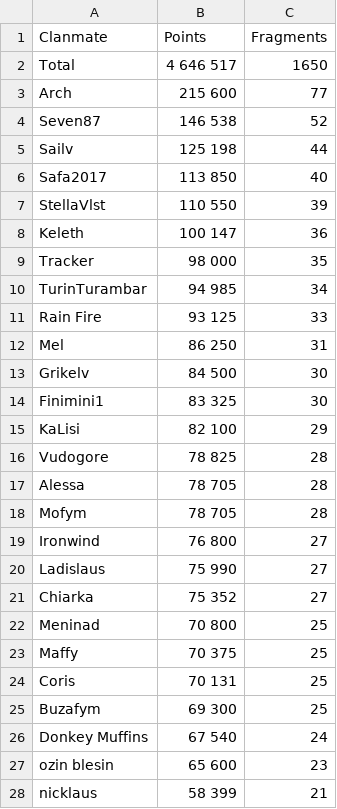
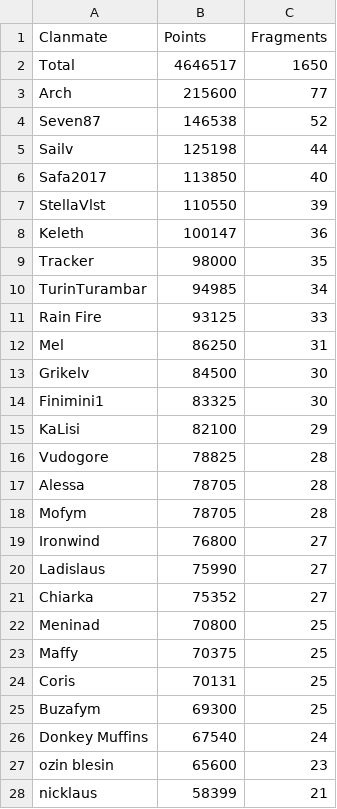
Before and after one commit to wsl-stats/wsl-stats.github.io, a CSV file: Olimpus/04032026-09032026.csv, drawn as a sheet; only a part is shown; the diff covers the shown part only.

```diff
--- a/Olimpus/04032026-09032026.csv
+++ b/Olimpus/04032026-09032026.csv
@@ -1,28 +1,28 @@
 Clanmate;Points;Fragments
-Total;4 646 517;1650
-Arch;215 600;77
-Seven87;146 538;52
-Sailv;125 198;44
-Safa2017;113 850;40
-StellaVlst;110 550;39
-Keleth;100 147;36
-Tracker;98 000;35
-TurinTurambar;94 985;34
-Rain Fire;93 125;33
-Mel;86 250;31
-Grikelv;84 500;30
-Finimini1;83 325;30
-KaLisi;82 100;29
-Vudogore;78 825;28
-Alessa;78 705;28
-Mofym;78 705;28
-Ironwind;76 800;27
-Ladislaus;75 990;27
-Chiarka;75 352;27
-Meninad;70 800;25
-Maffy;70 375;25
-Coris;70 131;25
-Buzafym;69 300;25
-Donkey Muffins;67 540;24
-ozin blesin;65 600;23
-nicklaus;58 399;21
+Total;4646517;1650
+Arch;215600;77
+Seven87;146538;52
+Sailv;125198;44
+Safa2017;113850;40
+StellaVlst;110550;39
+Keleth;100147;36
+Tracker;98000;35
+TurinTurambar;94985;34
+Rain Fire;93125;33
+Mel;86250;31
+Grikelv;84500;30
+Finimini1;83325;30
+KaLisi;82100;29
+Vudogore;78825;28
+Alessa;78705;28
+Mofym;78705;28
+Ironwind;76800;27
+Ladislaus;75990;27
+Chiarka;75352;27
+Meninad;70800;25
+Maffy;70375;25
+Coris;70131;25
+Buzafym;69300;25
+Donkey Muffins;67540;24
+ozin blesin;65600;23
+nicklaus;58399;21
```
Also changed, not shown: 64 edited cells elsewhere in this file, data.csv.
